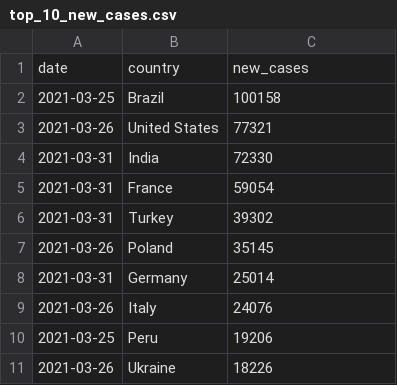
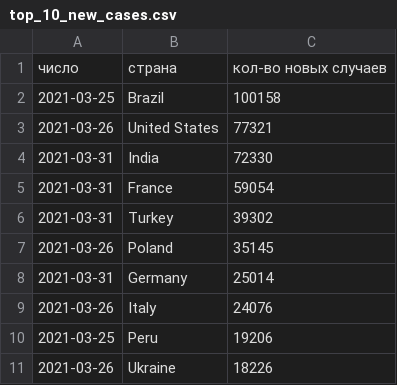
Before and after one commit to Xeelie/Apache_sql, a CSV file: top_10_new_cases.csv, drawn as a sheet.

```diff
--- a/top_10_new_cases.csv
+++ b/top_10_new_cases.csv
@@ -1,2 +1,2 @@
-date,country,new_cases
+число,страна,кол-во новых случаев
 2021-03-25,Brazil,100158
```
Also changed, not shown: russia_cases_delta.csv, top_15_cases_percent.csv, 2 other files.
